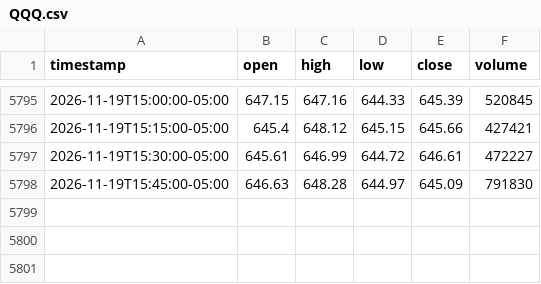
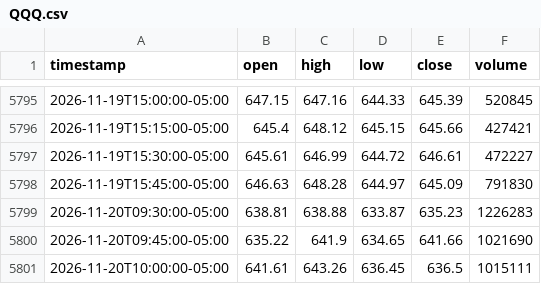
Before and after one commit to proios727-cloud/newerthanthelastbuildforant, a CSV file: chart/data/intraday/15m/QQQ.csv, drawn as a sheet; only a part is shown, gaps mark what is left out; the diff names each change by its address in the sheet, - before the commit and + after, or states it on an @@ line.

```diff
--- a/chart/data/intraday/15m/QQQ.csv
+++ b/chart/data/intraday/15m/QQQ.csv
+row 5799: 2026-11-20T09:30:00-05:00 | 638.81 | 638.88 | 633.87 | 635.23 | 1226283
+row 5800: 2026-11-20T09:45:00-05:00 | 635.22 | 641.9 | 634.65 | 641.66 | 1021690
+row 5801: 2026-11-20T10:00:00-05:00 | 641.61 | 643.26 | 636.45 | 636.5 | 1015111
```
Also changed, not shown: chart/data/intraday/15m/SPY.csv, 3 other files.
